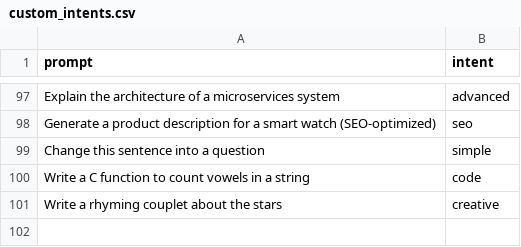
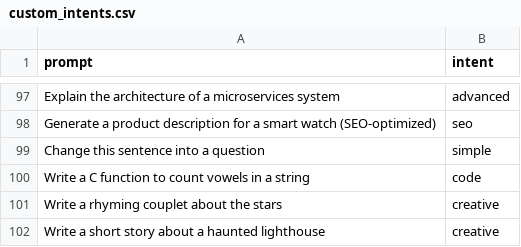
Before and after one commit to varun-r-boop/frugal-model-switcher, a CSV file: data/custom_intents.csv, drawn as a sheet; only a part is shown, gaps mark what is left out.

Commit message:
data add

```diff
--- a/data/custom_intents.csv
+++ b/data/custom_intents.csv
@@ -101 +101,2 @@ prompt,intent
 "Write a rhyming couplet about the stars",creative
+"Write a short story about a haunted lighthouse",creative
```
